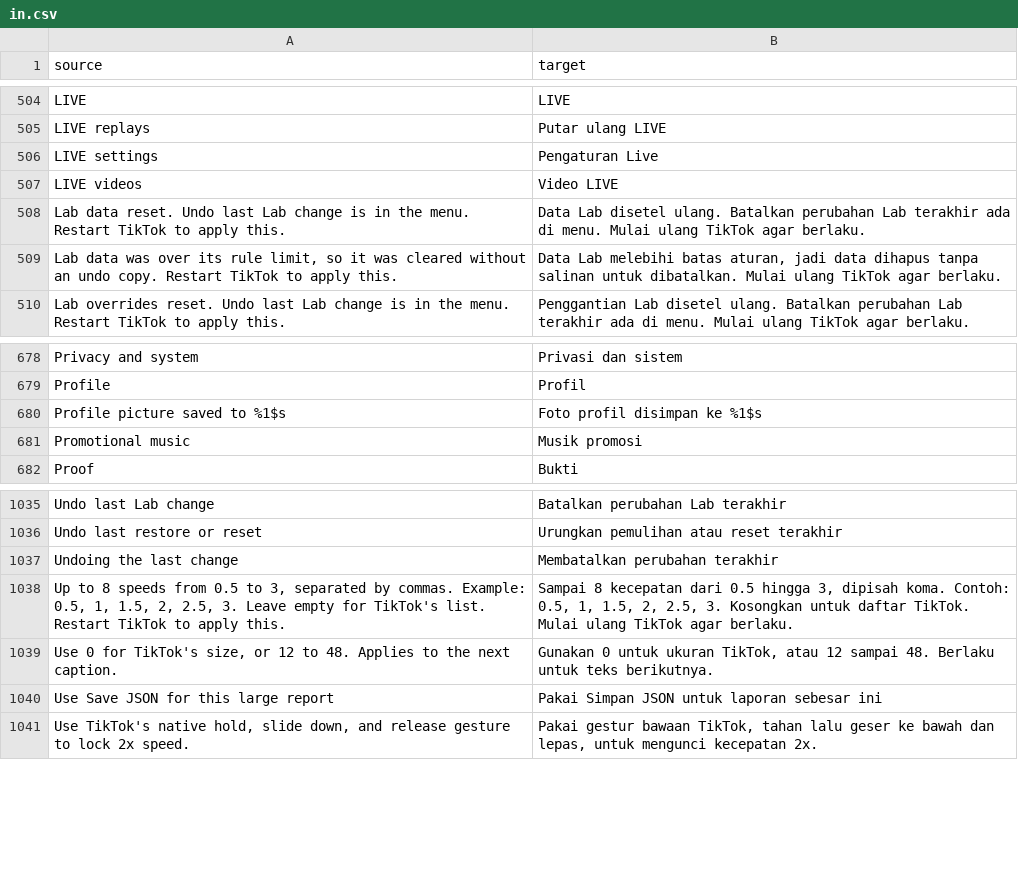
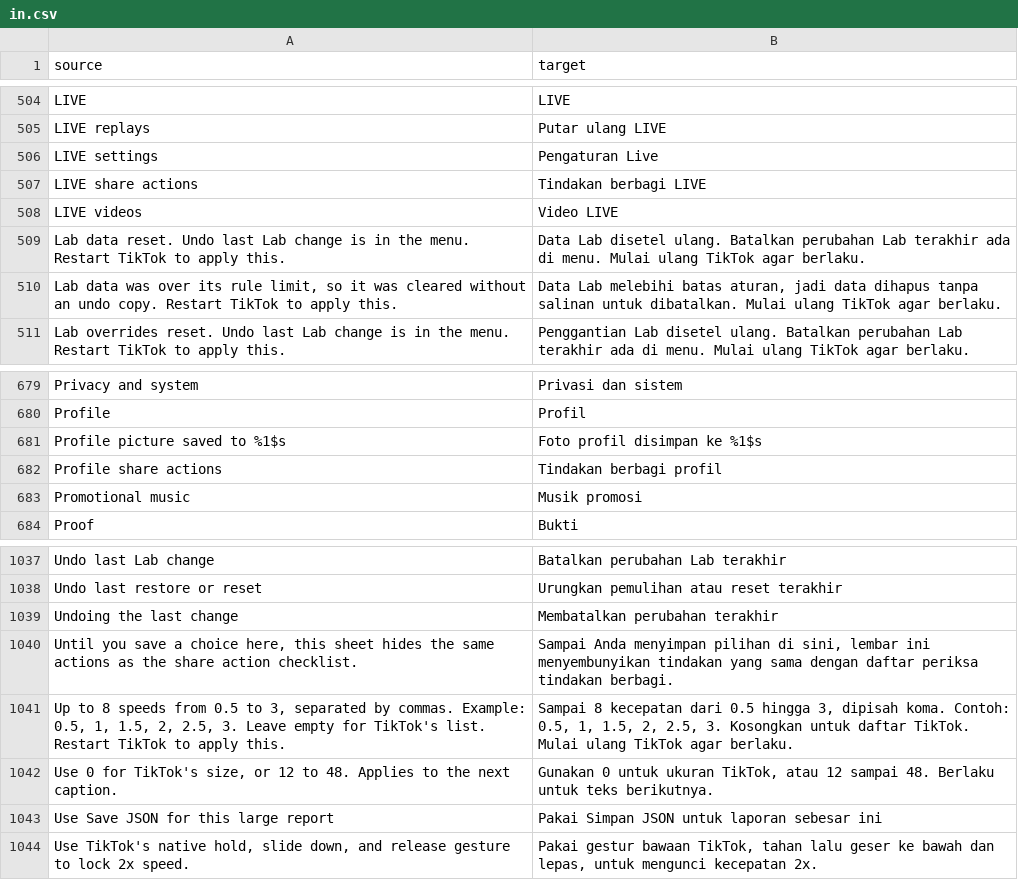
Before and after one commit to Dojz/hushfeed, a CSV file: extensions/tiktok/src/main/l10n/in.csv, drawn as a sheet; only a part is shown, gaps mark what is left out.

Commit message:
feat(share): let the profile and LIVE share sheets hide their own actions
One hidden-action list covered every share sheet, so hiding Report on a
profile hid it on videos too, and LIVE's own actions (report live,
co host suggestion action, live dislike action) had different keys that
the video list never reached. The share model is built from a
BaseSharePackage whose itemType says what is shared: a dex scan of
46.2.3 finds "user" written only by the profile builders and "live" only
by the two LIVE builders. The patch now reads that package off the
builder at the top of the share model constructor and tells the filter,
before the three existing callbacks run.

Profile and LIVE get their own lists, which follow the original list
until one is first saved, so a selection made before the split keeps
working on every sheet, unknown identifiers included. Every other kind
(videos, photo posts, the two dozen smaller ones) keeps the original
list, so nothing unrecognised changes. The action catalogue records
which sheets each action was seen on, and each checklist offers only
its own sheet's actions; a catalogue line from before this reads as
seen on videos.

Checked on the S22: Report ticked in the profile list alone was gone
from a profile's sheet and still on a video's, across a restart, and a
LIVE sheet filled the LIVE list with LIVE's keys. 91/91 on 46.2.3,
46.7.3, 46.8.3 and 46.9.3; the constructor has nine locals on all four.

```diff
--- a/extensions/tiktok/src/main/l10n/in.csv
+++ b/extensions/tiktok/src/main/l10n/in.csv
@@ -506,2 +506,3 @@ LIVE replays,Putar ulang LIVE
 LIVE settings,Pengaturan Live
+LIVE share actions,Tindakan berbagi LIVE
 LIVE videos,Video LIVE
@@ -680,2 +681,3 @@ Profile,Profil
 Profile picture saved to %1$s,Foto profil disimpan ke %1$s
+Profile share actions,Tindakan berbagi profil
 Promotional music,Musik promosi
@@ -1037,2 +1039,3 @@ Undo last restore or reset,Urungkan pemulihan atau reset terakhir
 Undoing the last change,Membatalkan perubahan terakhir
+"Until you save a choice here, this sheet hides the same actions as the share action checklist.","Sampai Anda menyimpan pilihan di sini, lembar ini menyembunyikan tindakan yang sama dengan daftar periksa tindakan berbagi."
 "Up to 8 speeds from 0.5 to 3, separated by commas. Example: 0.5, 1, 1.5, 2, 2.5, 3. Leave empty for TikTok's list. Restart TikTok to apply this.","Sampai 8 kecepatan dari 0.5 hingga 3, dipisah koma. Contoh: 0.5, 1, 1.5, 2, 2.5, 3. Kosongkan untuk daftar TikTok. Mulai ulang TikTok agar berlaku."
```
Also changed, not shown: extensions/tiktok/src/main/l10n/de.tsv, extensions/tiktok/src/main/l10n/en.csv, 15 other files.
